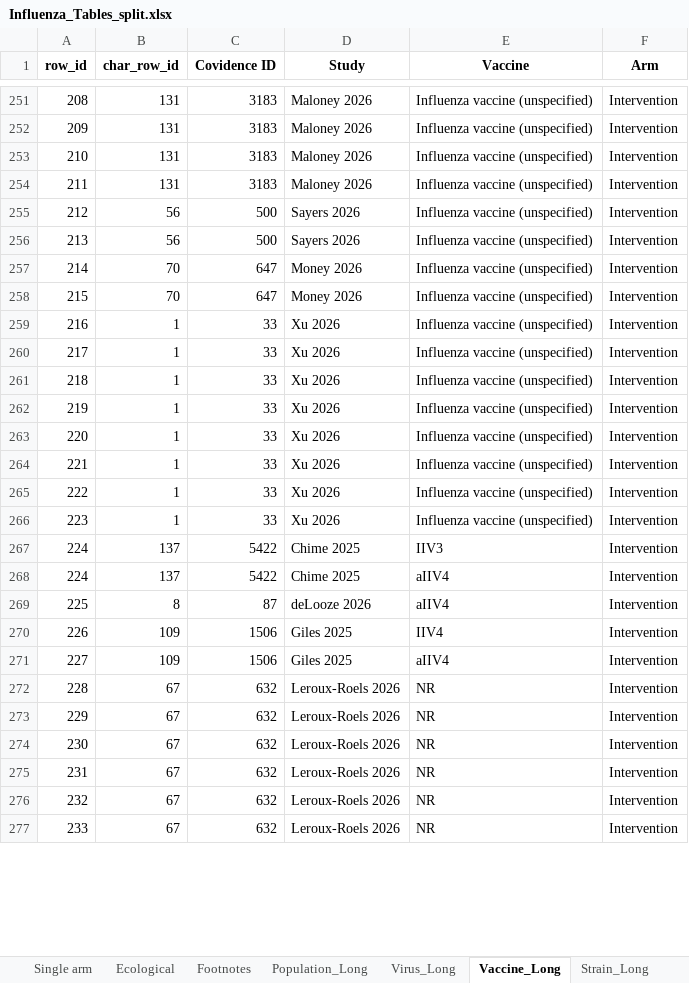
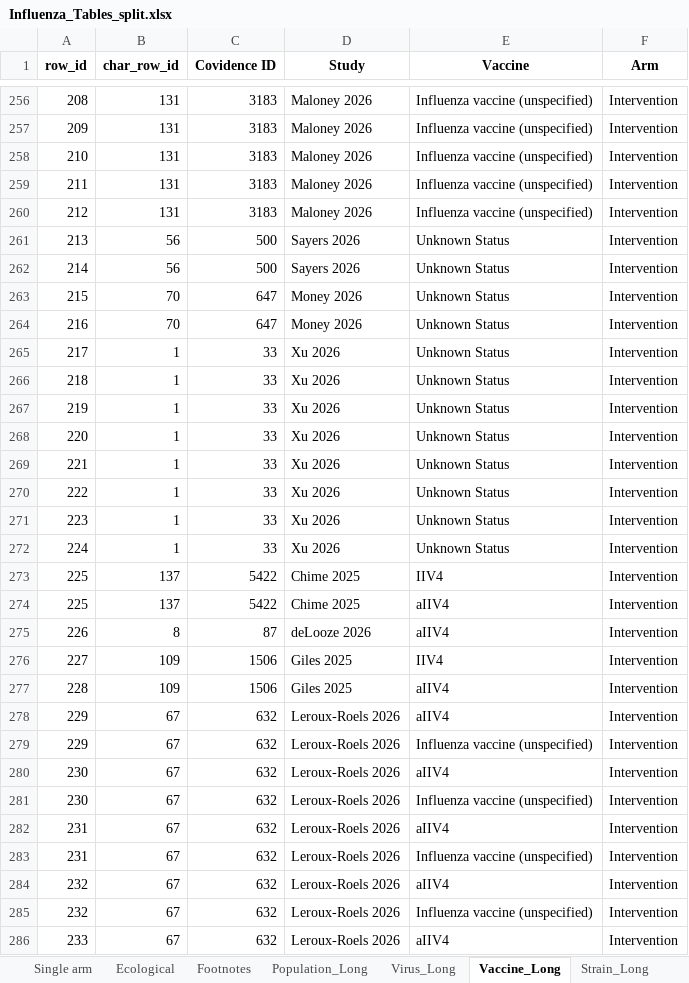
Before and after one commit to Michelle-Watson/vip_data_vis, an Excel workbook: outcome_tables/Influenza_Tables_split.xlsx, sheet Vaccine_Long, drawn as a sheet; only a part is shown, gaps mark what is left out; values as stored, in another font and other column widths than the file's, no borders; addresses are those after the commit; the diff covers the shown part only; the diff names each change by its address in the sheet, - before the commit and + after, or states it on an @@ line.

```diff
--- a/outcome_tables/Influenza_Tables_split.xlsx (sheet Vaccine_Long)
+++ b/outcome_tables/Influenza_Tables_split.xlsx (sheet Vaccine_Long)
-B260 (char_row_id): 56
+B260 (char_row_id): 131
-C260 (Covidence ID): 500
+C260 (Covidence ID): 3183
-D260 (Study): Sayers 2026
+D260 (Study): Maloney 2026
-E261:E271 (Vaccine): Influenza vaccine (unspecified)
+E261:E271 (Vaccine): Unknown Status
-B262 (char_row_id): 70
+B262 (char_row_id): 56
-C262 (Covidence ID): 647
+C262 (Covidence ID): 500
-D262 (Study): Money 2026
+D262 (Study): Sayers 2026
-B264 (char_row_id): 1
+B264 (char_row_id): 70
-C264 (Covidence ID): 33
+C264 (Covidence ID): 647
-D264 (Study): Xu 2026
+D264 (Study): Money 2026
+row 272: 224 | 1 | 33 | Xu 2026 | Unknown Status | Intervention
-A273:A274 (row_id): 224
+A273:A274 (row_id): 225
-E273 (Vaccine): IIV3
+E273 (Vaccine): IIV4
-A275 (row_id): 225
+A275 (row_id): 226
-A276 (row_id): 226
+A276 (row_id): 227
-A277 (row_id): 227
+A277 (row_id): 228
-A278 (row_id): 228
+A278 (row_id): 229
-E278 (Vaccine): NR
+E278 (Vaccine): aIIV4
-E279 (Vaccine): NR
+E279 (Vaccine): Influenza vaccine (unspecified)
-E280 (Vaccine): NR
+E280 (Vaccine): aIIV4
+row 281: 230 | 67 | 632 | Leroux-Roels 2026 | Influenza vaccine (unspecified) | Intervention
-E282 (Vaccine): NR
+E282 (Vaccine): aIIV4
+row 283: 231 | 67 | 632 | Leroux-Roels 2026 | Influenza vaccine (unspecified) | Intervention
-E284 (Vaccine): NR
+E284 (Vaccine): aIIV4
+row 285: 232 | 67 | 632 | Leroux-Roels 2026 | Influenza vaccine (unspecified) | Intervention
-E286 (Vaccine): NR
+E286 (Vaccine): aIIV4
```
Also changed, not shown: other rows of this sheet, sheet All, sheet Adjusted comparative, sheet Single arm, sheet Ecological, sheet Population_Long, sheet Unadjusted comparative, 3 more sheets, characteristics_tables/All_Study_Characteristics.xlsx, characteristics_tables/COVID_Study_Characteristics.xlsx, 10 other files.
